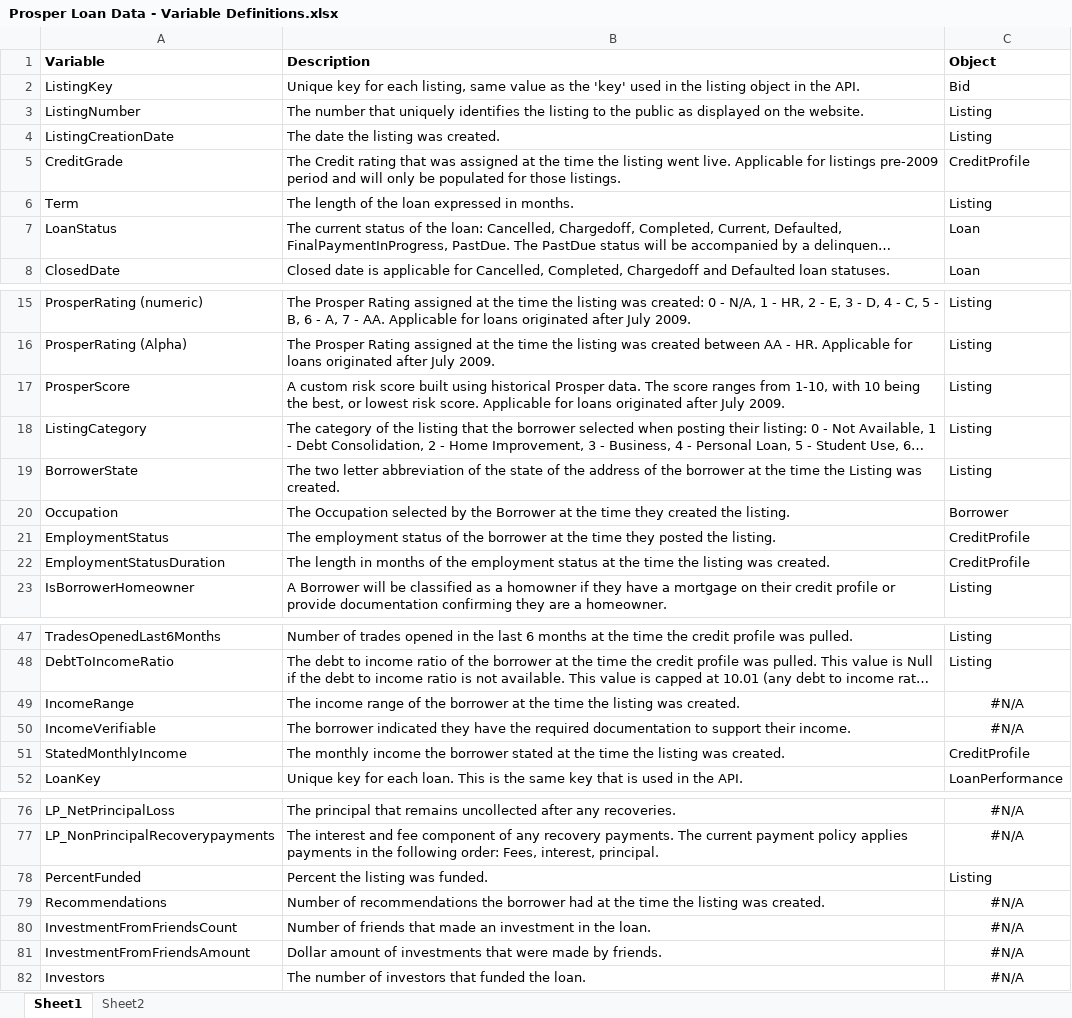
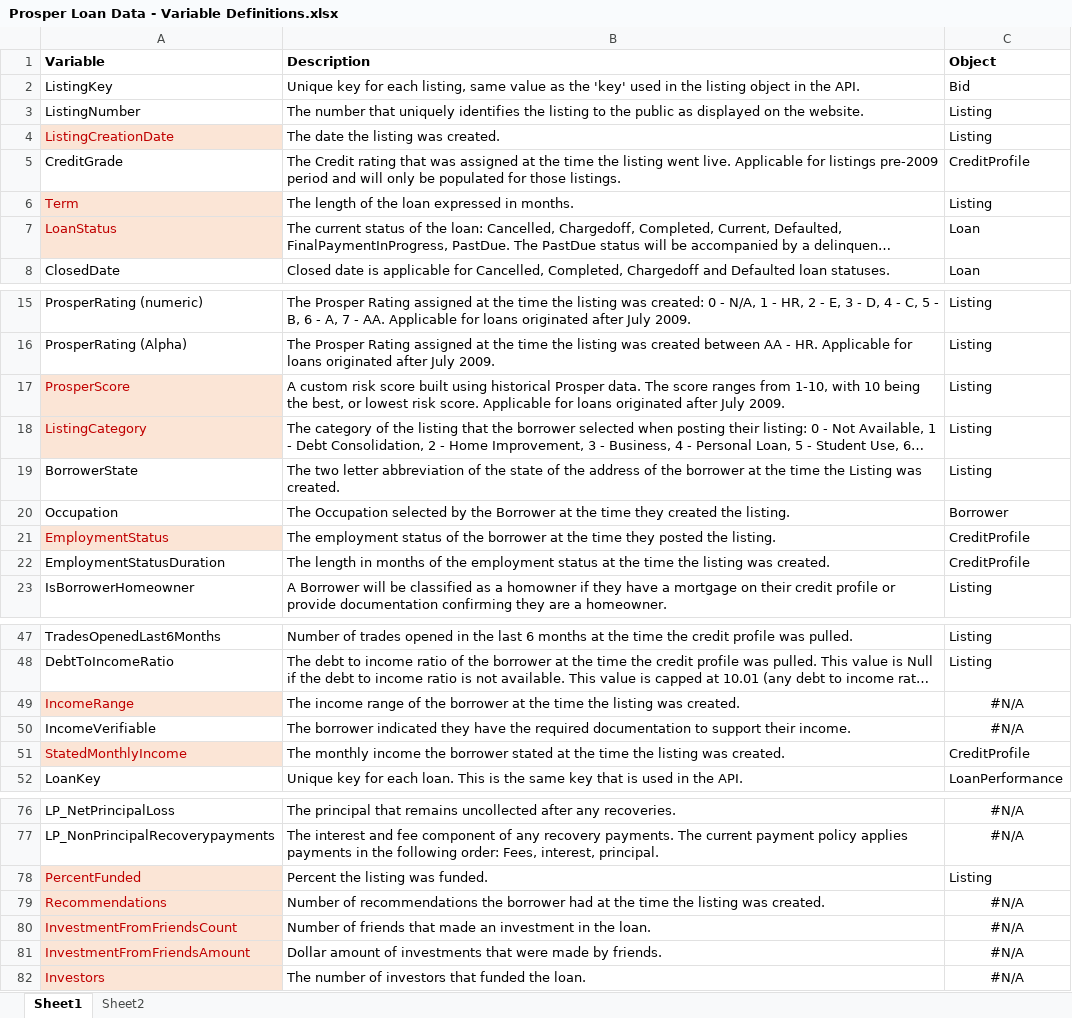
Before and after one commit to joyceXD/Udacity, an Excel workbook: 4 ExploreAndSummarizeData/project/Prosper Loan Data - Variable Definitions.xlsx, sheet Sheet1, drawn as a sheet; only a part is shown, gaps mark what is left out; long unchanged cells end in …; values as stored, in another font and other column widths than the file's, no borders; the diff covers the shown part only; the diff names each change by its address in the sheet, - before the commit and + after, or states it on an @@ line.

Commit message:
Halfway for project loan data analysis.

```diff
--- a/4 ExploreAndSummarizeData/project/Prosper Loan Data - Variable Definitions.xlsx (sheet Sheet1)
+++ b/4 ExploreAndSummarizeData/project/Prosper Loan Data - Variable Definitions.xlsx (sheet Sheet1)
@@ A4 fill: none → #FBE5D6, text colour: black → #C00000 @@
@@ A6:A7 fill: none → #FBE5D6, text colour: black → #C00000 @@
@@ A17:A18 fill: none → #FBE5D6, text colour: black → #C00000 @@
@@ A21 fill: none → #FBE5D6, text colour: black → #C00000 @@
@@ A49 fill: none → #FBE5D6, text colour: black → #C00000 @@
@@ A51 fill: none → #FBE5D6, text colour: black → #C00000 @@
@@ A78:A82 fill: none → #FBE5D6, text colour: black → #C00000 @@
```
Also changed, not shown: cell formats elsewhere in this sheet, 2 other files.
